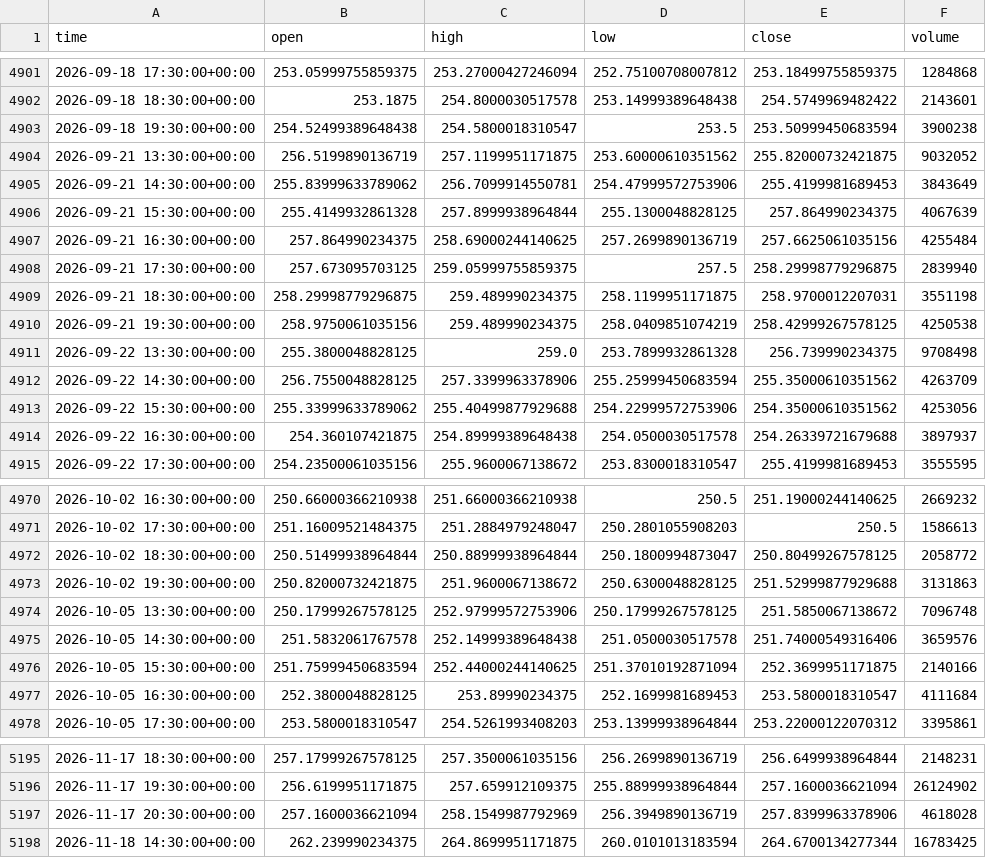
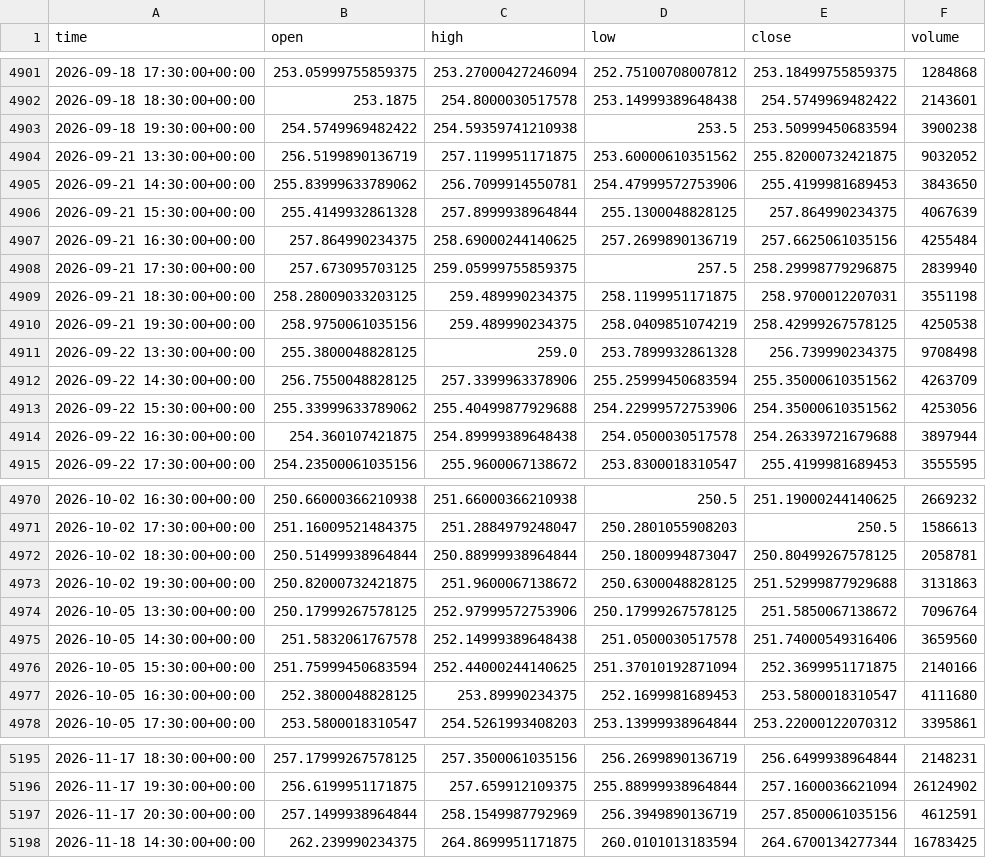
Before and after one commit to jaysantmyer-spec/ai-trader, a CSV file: data/bars/AMZN.csv, drawn as a sheet; only a part is shown, gaps mark what is left out; the diff covers the shown part only.

```diff
--- a/data/bars/AMZN.csv
+++ b/data/bars/AMZN.csv
@@ -4902,5 +4902,5 @@ time,open,high,low,close,volume
 2026-09-18 18:30:00+00:00,253.1875,254.8000030517578,253.14999389648438,254.5749969482422,2143601
-2026-09-18 19:30:00+00:00,254.52499389648438,254.5800018310547,253.5,253.50999450683594,3900238
+2026-09-18 19:30:00+00:00,254.5749969482422,254.59359741210938,253.5,253.50999450683594,3900238
 2026-09-21 13:30:00+00:00,256.5199890136719,257.1199951171875,253.60000610351562,255.82000732421875,9032052
-2026-09-21 14:30:00+00:00,255.83999633789062,256.7099914550781,254.47999572753906,255.4199981689453,3843649
+2026-09-21 14:30:00+00:00,255.83999633789062,256.7099914550781,254.47999572753906,255.4199981689453,3843650
 2026-09-21 15:30:00+00:00,255.4149932861328,257.8999938964844,255.1300048828125,257.864990234375,4067639
@@ -4908,3 +4908,3 @@ time,open,high,low,close,volume
 2026-09-21 17:30:00+00:00,257.673095703125,259.05999755859375,257.5,258.29998779296875,2839940
-2026-09-21 18:30:00+00:00,258.29998779296875,259.489990234375,258.1199951171875,258.9700012207031,3551198
+2026-09-21 18:30:00+00:00,258.28009033203125,259.489990234375,258.1199951171875,258.9700012207031,3551198
 2026-09-21 19:30:00+00:00,258.9750061035156,259.489990234375,258.0409851074219,258.42999267578125,4250538
@@ -4913,3 +4913,3 @@ time,open,high,low,close,volume
 2026-09-22 15:30:00+00:00,255.33999633789062,255.40499877929688,254.22999572753906,254.35000610351562,4253056
-2026-09-22 16:30:00+00:00,254.360107421875,254.89999389648438,254.0500030517578,254.26339721679688,3897937
+2026-09-22 16:30:00+00:00,254.360107421875,254.89999389648438,254.0500030517578,254.26339721679688,3897944
 2026-09-22 17:30:00+00:00,254.23500061035156,255.9600067138672,253.8300018310547,255.4199981689453,3555595
@@ -4971,8 +4971,8 @@ time,open,high,low,close,volume
 2026-10-02 17:30:00+00:00,251.16009521484375,251.2884979248047,250.2801055908203,250.5,1586613
-2026-10-02 18:30:00+00:00,250.51499938964844,250.88999938964844,250.1800994873047,250.80499267578125,2058772
+2026-10-02 18:30:00+00:00,250.51499938964844,250.88999938964844,250.1800994873047,250.80499267578125,2058781
 2026-10-02 19:30:00+00:00,250.82000732421875,251.9600067138672,250.6300048828125,251.52999877929688,3131863
-2026-10-05 13:30:00+00:00,250.17999267578125,252.97999572753906,250.17999267578125,251.5850067138672,7096748
-2026-10-05 14:30:00+00:00,251.5832061767578,252.14999389648438,251.0500030517578,251.74000549316406,3659576
+2026-10-05 13:30:00+00:00,250.17999267578125,252.97999572753906,250.17999267578125,251.5850067138672,7096764
+2026-10-05 14:30:00+00:00,251.5832061767578,252.14999389648438,251.0500030517578,251.74000549316406,3659560
 2026-10-05 15:30:00+00:00,251.75999450683594,252.44000244140625,251.37010192871094,252.3699951171875,2140166
-2026-10-05 16:30:00+00:00,252.3800048828125,253.89990234375,252.1699981689453,253.5800018310547,4111684
+2026-10-05 16:30:00+00:00,252.3800048828125,253.89990234375,252.1699981689453,253.5800018310547,4111680
 2026-10-05 17:30:00+00:00,253.5800018310547,254.5261993408203,253.13999938964844,253.22000122070312,3395861
@@ -5196,3 +5196,3 @@ time,open,high,low,close,volume
 2026-11-17 19:30:00+00:00,256.6199951171875,257.659912109375,255.88999938964844,257.1600036621094,26124902
-2026-11-17 20:30:00+00:00,257.1600036621094,258.1549987792969,256.3949890136719,257.8399963378906,4618028
+2026-11-17 20:30:00+00:00,257.1499938964844,258.1549987792969,256.3949890136719,257.8500061035156,4612591
 2026-11-18 14:30:00+00:00,262.239990234375,264.8699951171875,260.0101013183594,264.6700134277344,16783425
```
Also changed, not shown: 30 edited cells elsewhere in this file, data/bars/AAPL.csv, data/bars/MSFT.csv, 15 other files.
